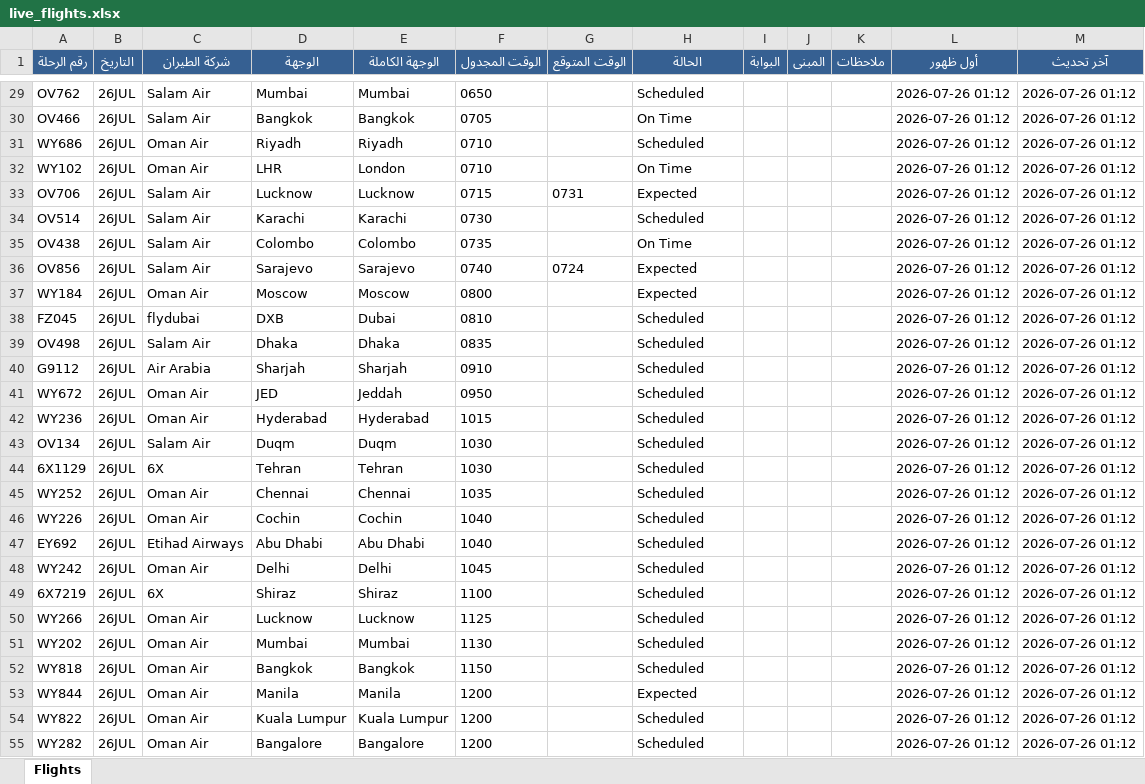
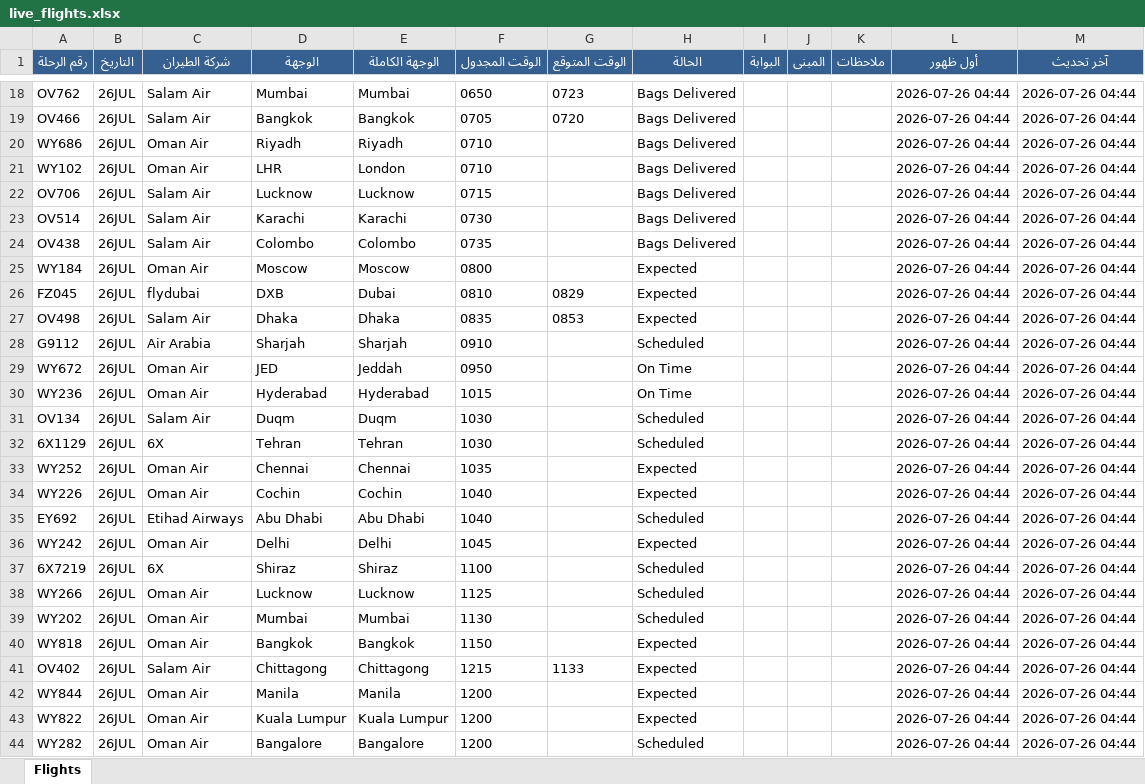
Before and after one commit to khalidsaif912/live-flights, an Excel workbook: flight_data/live_flights.xlsx, sheet Flights, drawn as a sheet; only a part is shown, gaps mark what is left out; values as stored, in another font and other column widths than the file's, no borders; removed rows and columns are numbered as before the commit, all else as after; the diff covers the shown part only; the diff names each change by its address in the sheet, - before the commit and + after, or states it on an @@ line.

```diff
--- a/flight_data/live_flights.xlsx (sheet Flights)
+++ b/flight_data/live_flights.xlsx (sheet Flights)
-G18 (الوقت المتوقع): (empty)
+G18 (الوقت المتوقع): 0723
-H18 (الحالة): Scheduled
+H18 (الحالة): Bags Delivered
-L18:L24 (أول ظهور): 2026-07-26 01:12
+L18:L24 (أول ظهور): 2026-07-26 04:44
-M18:M24 (آخر تحديث): 2026-07-26 01:12
+M18:M24 (آخر تحديث): 2026-07-26 04:44
-G19 (الوقت المتوقع): (empty)
+G19 (الوقت المتوقع): 0720
-H19 (الحالة): On Time
+H19 (الحالة): Bags Delivered
-H20 (الحالة): Scheduled
+H20 (الحالة): Bags Delivered
-H21 (الحالة): On Time
+H21 (الحالة): Bags Delivered
-G22 (الوقت المتوقع): 0731
+G22 (الوقت المتوقع): (empty)
-H22 (الحالة): Expected
+H22 (الحالة): Bags Delivered
-H23 (الحالة): Scheduled
+H23 (الحالة): Bags Delivered
-H24 (الحالة): On Time
+H24 (الحالة): Bags Delivered
-row 36: OV856 | 26JUL | Salam Air | Sarajevo | Sarajevo | 0740 | 0724 | Expected |  |  |  | 2026-07-26 01:12 | 2026-07-26 01:12
-L25:L40 (أول ظهور): 2026-07-26 01:12
+L25:L40 (أول ظهور): 2026-07-26 04:44
-M25:M40 (آخر تحديث): 2026-07-26 01:12
+M25:M40 (آخر تحديث): 2026-07-26 04:44
-G26 (الوقت المتوقع): (empty)
+G26 (الوقت المتوقع): 0829
-H26:H27 (الحالة): Scheduled
+H26:H27 (الحالة): Expected
-G27 (الوقت المتوقع): (empty)
+G27 (الوقت المتوقع): 0853
-H29:H30 (الحالة): Scheduled
+H29:H30 (الحالة): On Time
-H33:H34 (الحالة): Scheduled
+H33:H34 (الحالة): Expected
-H36 (الحالة): Scheduled
+H36 (الحالة): Expected
-H40 (الحالة): Scheduled
+H40 (الحالة): Expected
+row 41: OV402 | 26JUL | Salam Air | Chittagong | Chittagong | 1215 | 1133 | Expected |  |  |  | 2026-07-26 04:44 | 2026-07-26 04:44
-L42:L44 (أول ظهور): 2026-07-26 01:12
+L42:L44 (أول ظهور): 2026-07-26 04:44
-M42:M44 (آخر تحديث): 2026-07-26 01:12
+M42:M44 (آخر تحديث): 2026-07-26 04:44
-H43 (الحالة): Scheduled
+H43 (الحالة): Expected
```
Also changed, not shown: 31 added rows, 31 removed rows and 470 edited cells elsewhere in this sheet, flight_data/archive_flights.xlsx, 3 other files.
